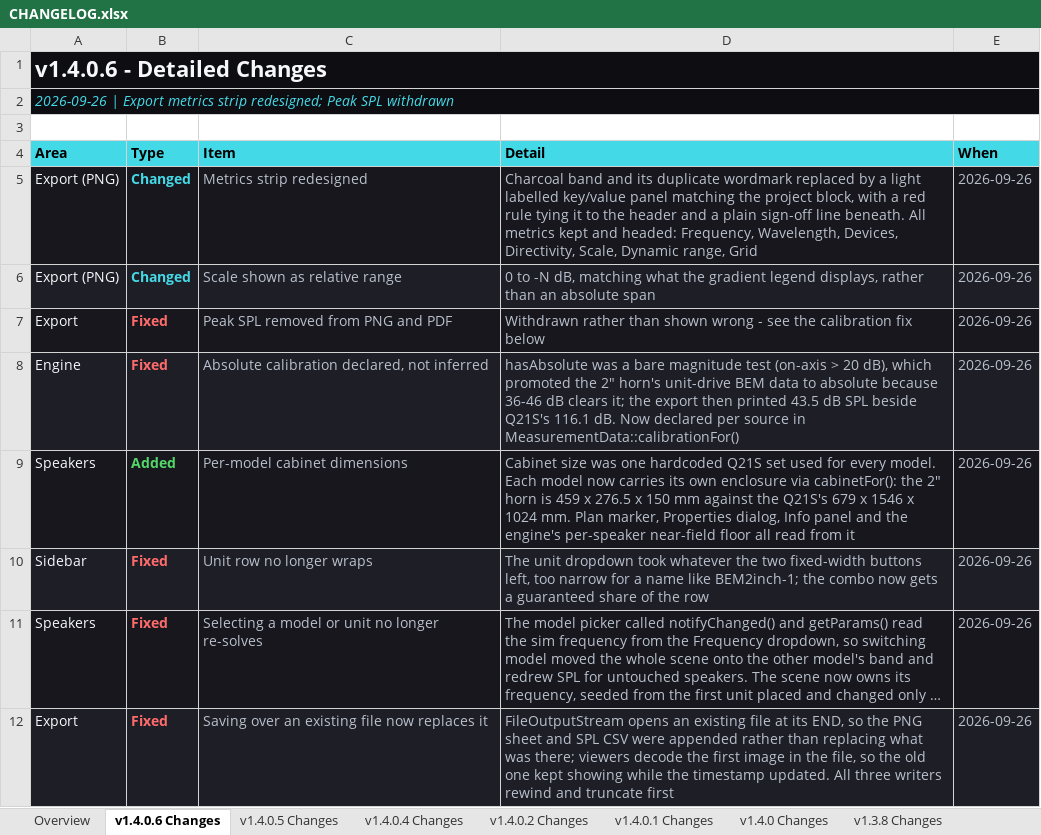
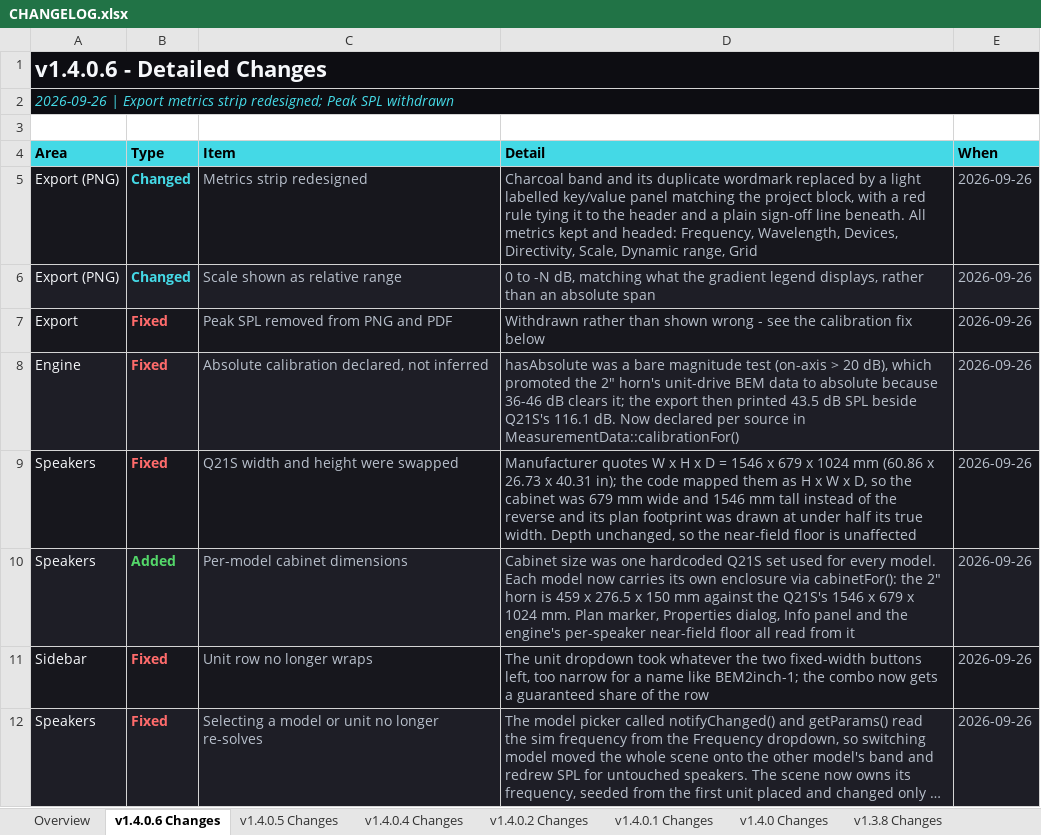
Before and after one commit to Abhishek371222/prediction-software, an Excel workbook: ShyamGui/CHANGELOG.xlsx, sheet v1.4.0.6 Changes, drawn as a sheet; only a part is shown; the shorter side is filled out with more unchanged rows; long unchanged cells end in …; values as stored, in another font and other column widths than the file's, no borders; addresses are those after the commit; the diff names each change by its address in the sheet, - before the commit and + after, or states it on an @@ line.

```diff
--- a/ShyamGui/CHANGELOG.xlsx (sheet v1.4.0.6 Changes)
+++ b/ShyamGui/CHANGELOG.xlsx (sheet v1.4.0.6 Changes)
+row 9: Speakers | Fixed | Q21S width and height were swapped | Manufacturer quotes W x H x D = 1546 x 679 x 1024 mm (60.86 x 26.73 x 40.31 in); the code mapped them as H x W x D, so the cabinet was 679 mm wide and 1546 mm tall instead of the reverse and its plan footprint was drawn at under half its true width. Depth unchanged, so the near-field floor is unaffected | 2026-09-26
-D10 (Detail): …the Q21S's 679 x 1546 x 1024…
+D10 (Detail): …the Q21S's 1546 x 679 x 1024…
```
Also changed, not shown: 7 other files.
